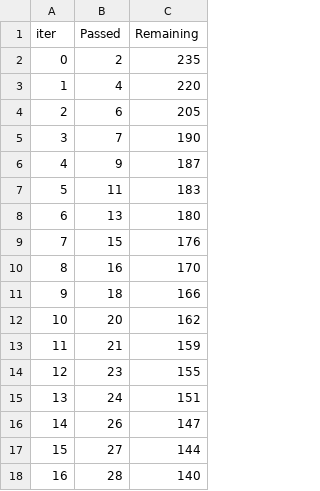
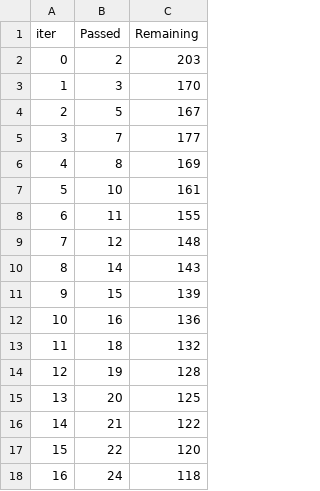
Before and after one commit to pitrodanishtha09/StudentPerformanceMLOps, a TSV file: catboost_info/time_left.tsv, drawn as a sheet; only a part is shown; the diff covers the shown part only.

```diff
--- a/catboost_info/time_left.tsv
+++ b/catboost_info/time_left.tsv
@@ -1,18 +1,18 @@
 iter	Passed	Remaining
-0	2	235
-1	4	220
-2	6	205
-3	7	190
-4	9	187
-5	11	183
-6	13	180
-7	15	176
-8	16	170
-9	18	166
-10	20	162
-11	21	159
-12	23	155
-13	24	151
-14	26	147
-15	27	144
-16	28	140
+0	2	203
+1	3	170
+2	5	167
+3	7	177
+4	8	169
+5	10	161
+6	11	155
+7	12	148
+8	14	143
+9	15	139
+10	16	136
+11	18	132
+12	19	128
+13	20	125
+14	21	122
+15	22	120
+16	24	118
```
Also changed, not shown: 158 edited cells elsewhere in this file, 4 other files.
